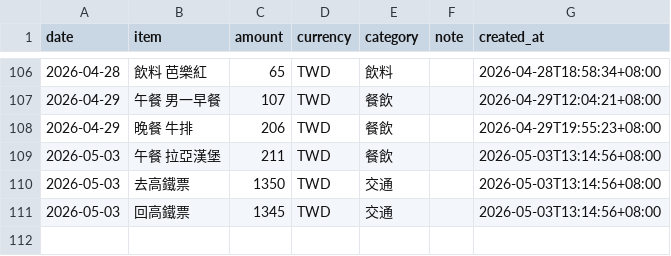
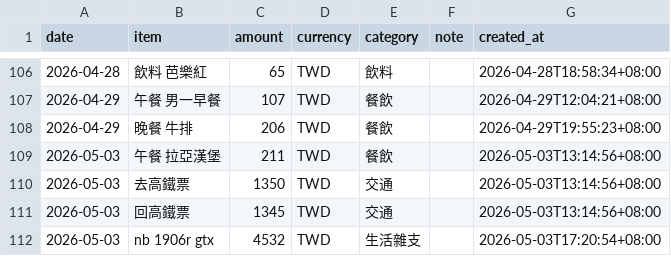
Before and after one commit to yuming920619-svg/Myhermesagi, a CSV file: bookkeeping/ledger.csv, drawn as a sheet; only a part is shown, gaps mark what is left out; the diff names each change by its address in the sheet, - before the commit and + after, or states it on an @@ line.

```diff
--- a/bookkeeping/ledger.csv
+++ b/bookkeeping/ledger.csv
+row 112: 2026-05-03 | nb 1906r gtx | 4532 | TWD | 生活雜支 |  | 2026-05-03T17:20:54+08:00
```
Also changed, not shown: 1 other file.
